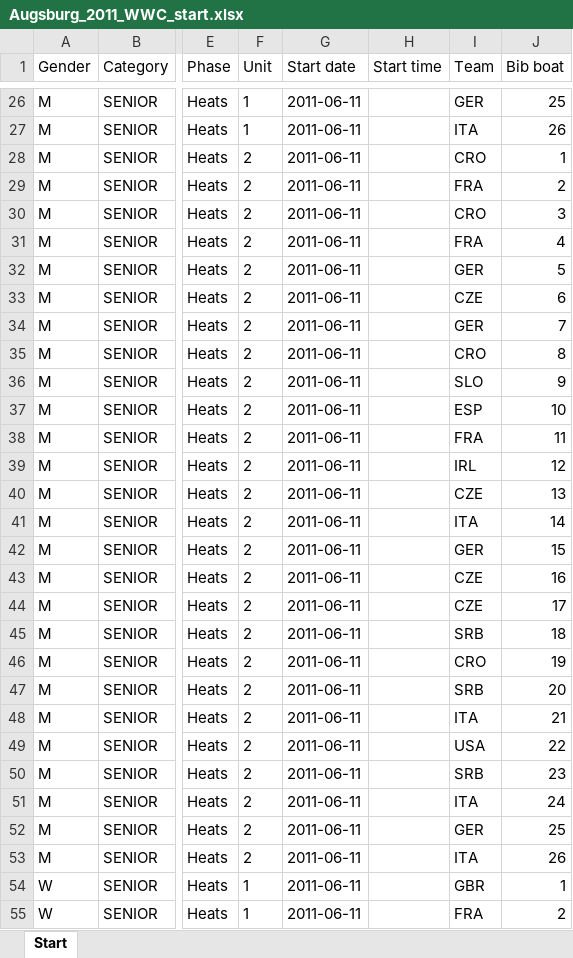
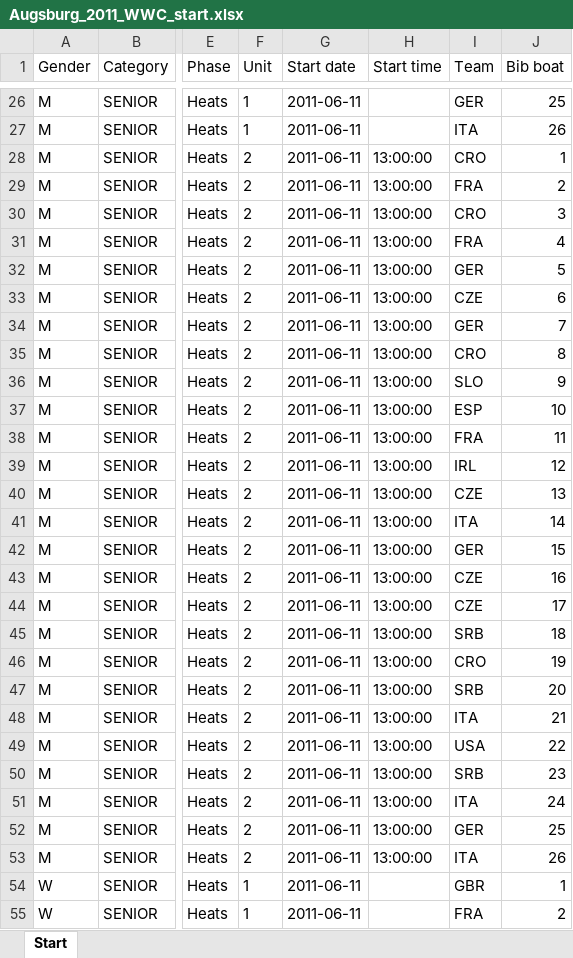
Before and after one commit to kenderfoka/race-sheets, an Excel workbook: events/Augsburg_2011_WWC/Augsburg_2011_WWC_start.xlsx, sheet Start, drawn as a sheet; only a part is shown, gaps mark what is left out; values as stored, in another font and other column widths than the file's, no borders; the diff covers the shown part only; the diff names each change by its address in the sheet, - before the commit and + after, or states it on an @@ line.

Commit message:
Augsburg_2011_WWC: RU407 run-2 heat times on 164 rows (run 1 untimed), RU408 binds quoted, row 74 CAP, rank_source wording, UNOFFICIAL note; FAIL SCHEDULE_MISSING

```diff
--- a/events/Augsburg_2011_WWC/Augsburg_2011_WWC_start.xlsx (sheet Start)
+++ b/events/Augsburg_2011_WWC/Augsburg_2011_WWC_start.xlsx (sheet Start)
-H28:H53 (Start time): (empty)
+H28:H53 (Start time): 13:00:00
```
Also changed, not shown: 139 edited cells elsewhere in this sheet, 1 other file.
